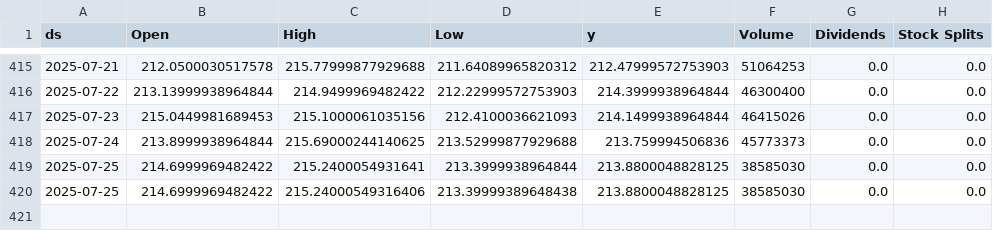
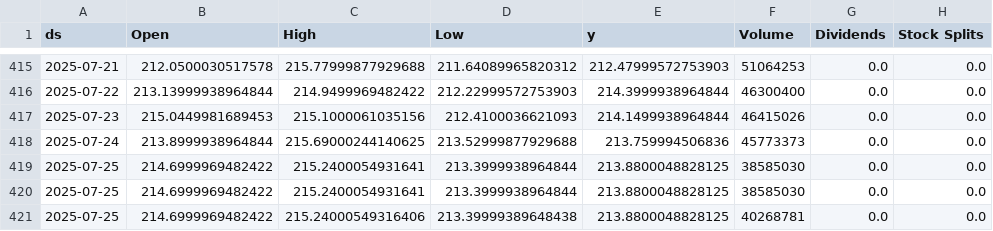
Before and after one commit to seungjoohan/stock-prediction-system, a CSV file: data/AAPL.csv, drawn as a sheet; only a part is shown, gaps mark what is left out.

```diff
--- a/data/AAPL.csv
+++ b/data/AAPL.csv
@@ -419,2 +419,3 @@ ds,Open,High,Low,y,Volume,Dividends,Stock Splits
 2025-07-25,214.6999969482422,215.2400054931641,213.3999938964844,213.8800048828125,38585030,0.0,0.0
-2025-07-25,214.6999969482422,215.24000549316406,213.39999389648438,213.8800048828125,38585030,0.0,0.0
+2025-07-25,214.6999969482422,215.2400054931641,213.3999938964844,213.8800048828125,38585030,0.0,0.0
+2025-07-25,214.6999969482422,215.24000549316406,213.39999389648438,213.8800048828125,40268781,0.0,0.0
```
Also changed, not shown: artifacts/AAPL_metrics.csv, artifacts/GOOG_metrics.csv, 9 other files.
